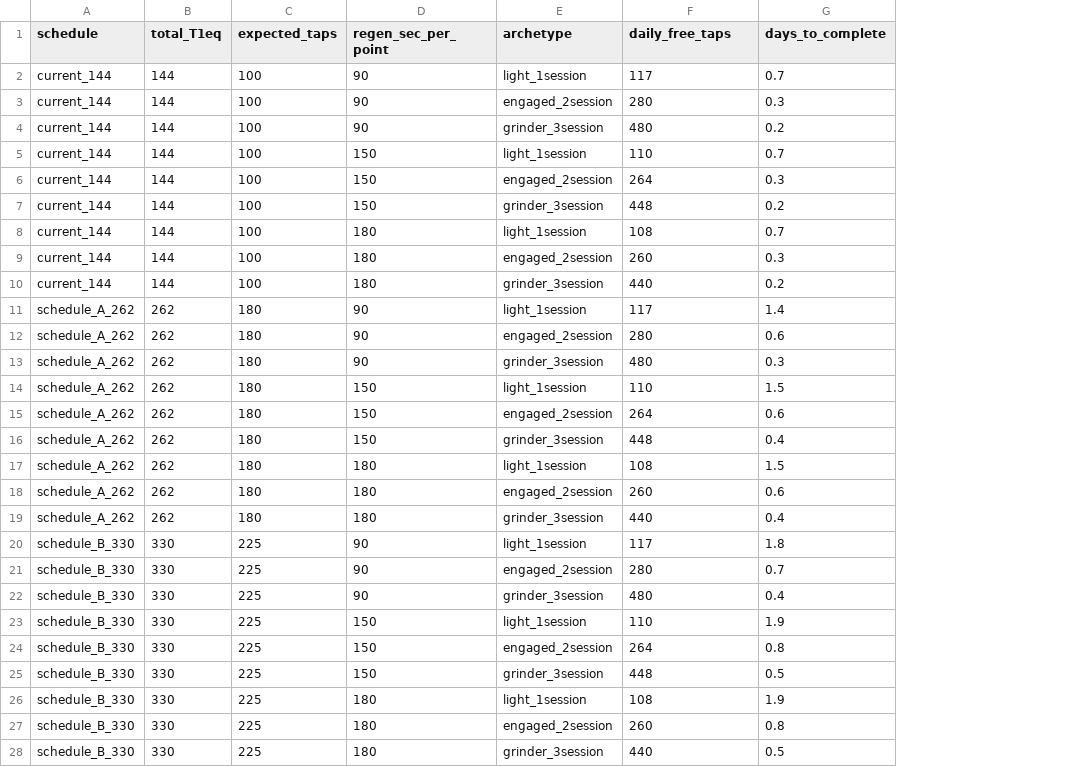
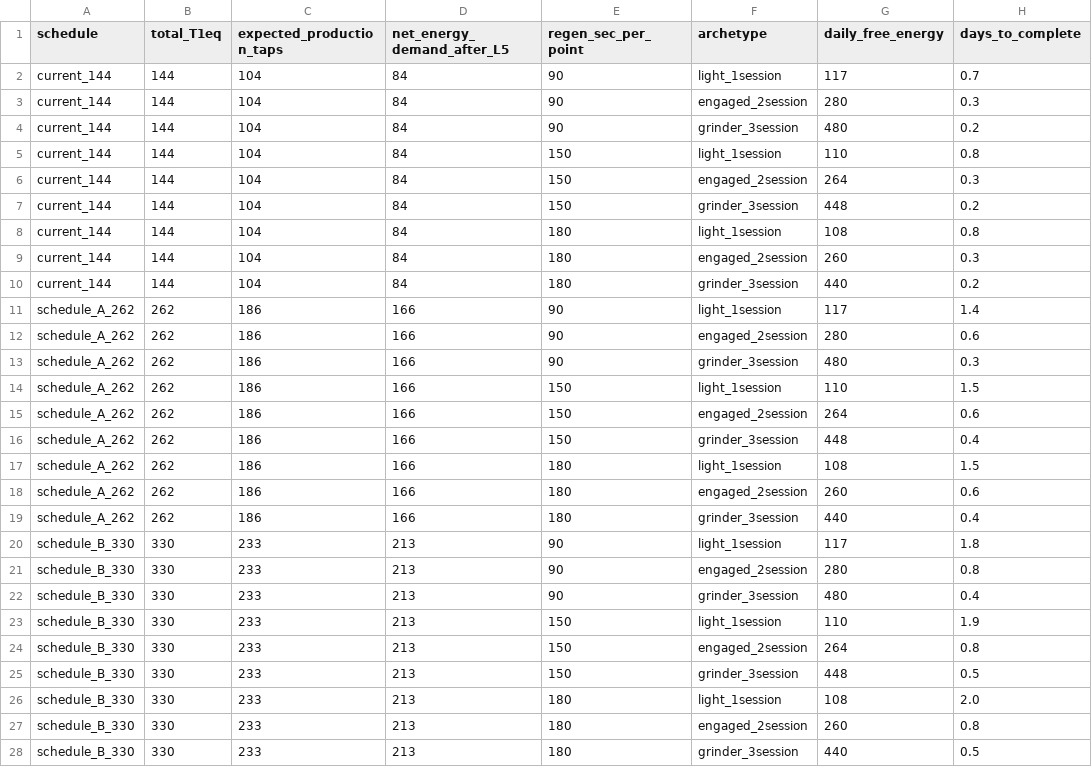
Before and after one commit to StephenSkehan/aq30-unity, a CSV file: SAS/ep1-economy-scenarios.csv, drawn as a sheet; only a part is shown; removed rows and columns are numbered as before the commit, all else as after; the diff names each change by its address in the sheet, - before the commit and + after, or states it on an @@ line.

```diff
--- a/SAS/ep1-economy-scenarios.csv
+++ b/SAS/ep1-economy-scenarios.csv
-column C (expected_taps), rows 2-28: 100 | 100 | 100 | 100 | 100 | 100 | 100 | 100 | 100 | 180 | 180 | 180 | 180 | 180 | 180 | 180 | 180 | 180 | 225 | 225 | 225 | 225 | 225 | 225 | 225 | 225 | 225
+column C (expected_production_taps), rows 2-28: 104 | 104 | 104 | 104 | 104 | 104 | 104 | 104 | 104 | 186 | 186 | 186 | 186 | 186 | 186 | 186 | 186 | 186 | 233 | 233 | 233 | 233 | 233 | 233 | 233 | 233 | 233
+column D (net_energy_demand_after_L5), rows 2-28: 84 | 84 | 84 | 84 | 84 | 84 | 84 | 84 | 84 | 166 | 166 | 166 | 166 | 166 | 166 | 166 | 166 | 166 | 213 | 213 | 213 | 213 | 213 | 213 | 213 | 213 | 213
-G1: daily_free_taps
+G1: daily_free_energy
-H5 (days_to_complete): 0.7
+H5 (days_to_complete): 0.8
-H8 (days_to_complete): 0.7
+H8 (days_to_complete): 0.8
-H21 (days_to_complete): 0.7
+H21 (days_to_complete): 0.8
-H26 (days_to_complete): 1.9
+H26 (days_to_complete): 2.0
```
Also changed, not shown: 10 other files.
